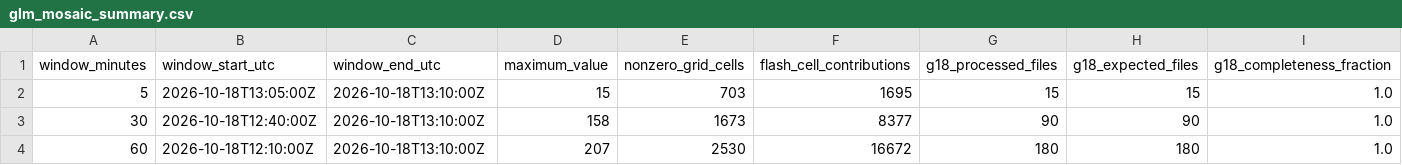
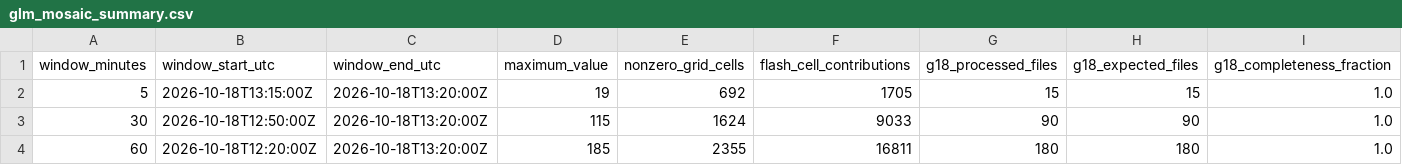
Before and after one commit to andreworrison-cloud/wpc-hydro-dashboard-archive-20261021, a CSV file: static/glm_mosaic_summary.csv, drawn as a sheet; only a part is shown; the diff names each change by its address in the sheet, - before the commit and + after, or states it on an @@ line.

```diff
--- a/static/glm_mosaic_summary.csv
+++ b/static/glm_mosaic_summary.csv
-B2 (window_start_utc): 2026-10-18T13:05:00Z
+B2 (window_start_utc): 2026-10-18T13:15:00Z
-C2:C4 (window_end_utc): 2026-10-18T13:10:00Z
+C2:C4 (window_end_utc): 2026-10-18T13:20:00Z
-D2 (maximum_value): 15
+D2 (maximum_value): 19
-E2 (nonzero_grid_cells): 703
+E2 (nonzero_grid_cells): 692
-F2 (flash_cell_contributions): 1695
+F2 (flash_cell_contributions): 1705
-B3 (window_start_utc): 2026-10-18T12:40:00Z
+B3 (window_start_utc): 2026-10-18T12:50:00Z
-D3 (maximum_value): 158
+D3 (maximum_value): 115
-E3 (nonzero_grid_cells): 1673
+E3 (nonzero_grid_cells): 1624
-F3 (flash_cell_contributions): 8377
+F3 (flash_cell_contributions): 9033
-B4 (window_start_utc): 2026-10-18T12:10:00Z
+B4 (window_start_utc): 2026-10-18T12:20:00Z
-D4 (maximum_value): 207
+D4 (maximum_value): 185
-E4 (nonzero_grid_cells): 2530
+E4 (nonzero_grid_cells): 2355
-F4 (flash_cell_contributions): 16672
+F4 (flash_cell_contributions): 16811
```
Also changed, not shown: 8 other files.
